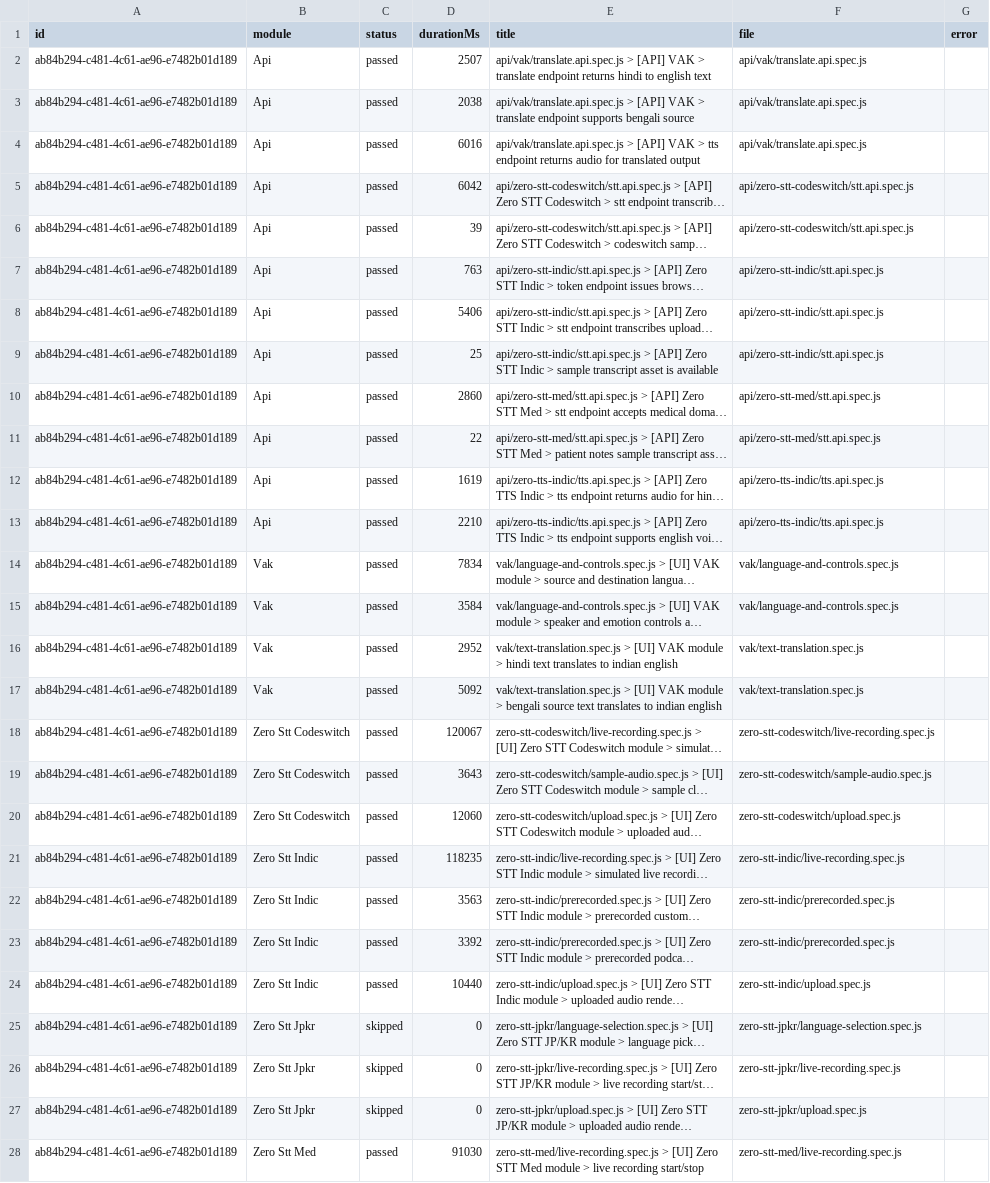
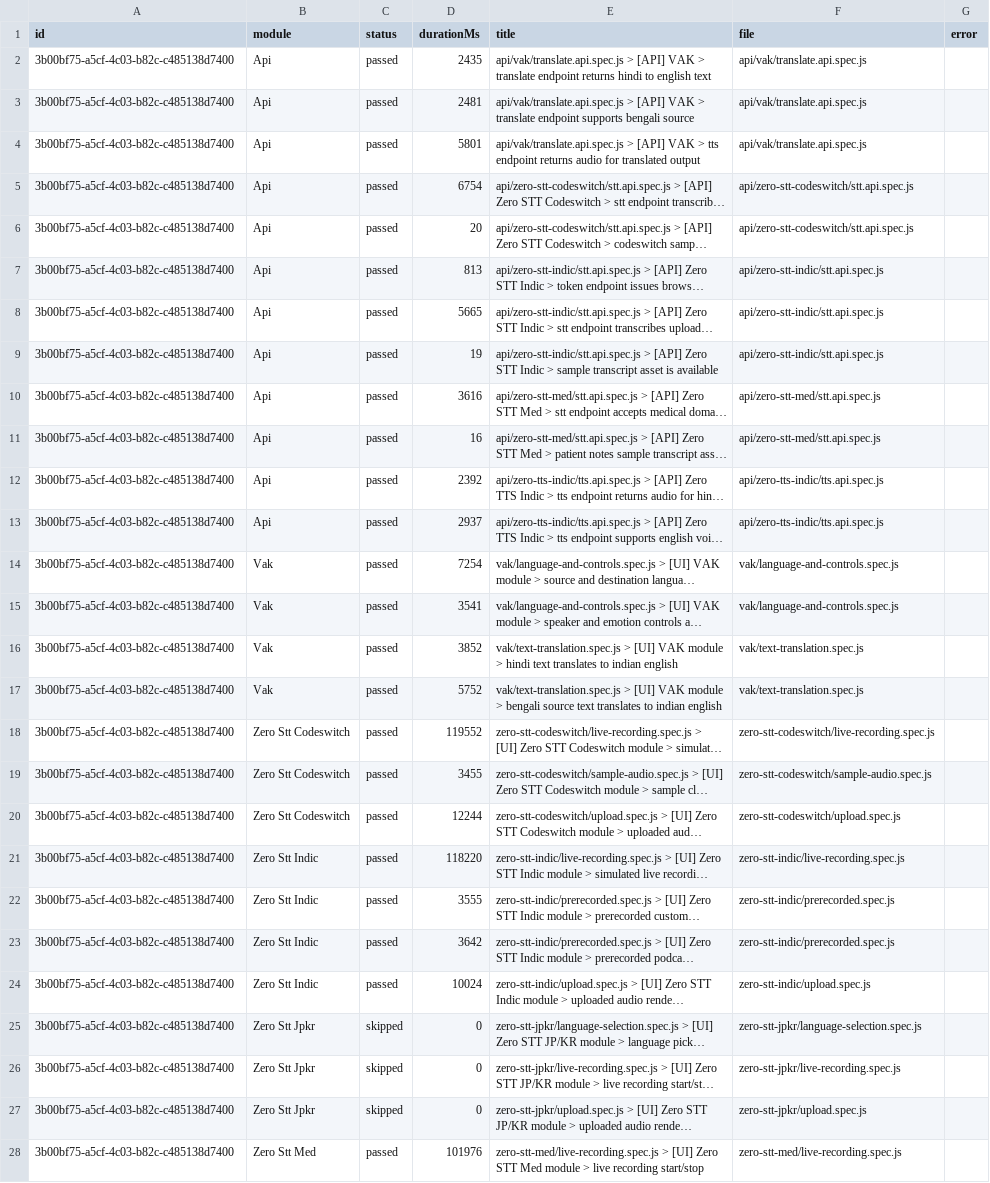
Before and after one commit to saira-uwc/Shunyalabs_widget, a CSV file: docs/exports/current-run.csv, drawn as a sheet; only a part is shown; long unchanged cells end in …; the diff covers the shown part only; the diff names each change by its address in the sheet, - before the commit and + after, or states it on an @@ line.

```diff
--- a/docs/exports/current-run.csv
+++ b/docs/exports/current-run.csv
-A2:A28 (id): ab84b294-c481-4c61-ae96-e7482b01d189
+A2:A28 (id): 3b00bf75-a5cf-4c03-b82c-c485138d7400
-D2 (durationMs): 2507
+D2 (durationMs): 2435
-D3 (durationMs): 2038
+D3 (durationMs): 2481
-D4 (durationMs): 6016
+D4 (durationMs): 5801
-D5 (durationMs): 6042
+D5 (durationMs): 6754
-D6 (durationMs): 39
+D6 (durationMs): 20
-D7 (durationMs): 763
+D7 (durationMs): 813
-D8 (durationMs): 5406
+D8 (durationMs): 5665
-D9 (durationMs): 25
+D9 (durationMs): 19
-D10 (durationMs): 2860
+D10 (durationMs): 3616
-D11 (durationMs): 22
+D11 (durationMs): 16
-D12 (durationMs): 1619
+D12 (durationMs): 2392
-D13 (durationMs): 2210
+D13 (durationMs): 2937
-D14 (durationMs): 7834
+D14 (durationMs): 7254
-D15 (durationMs): 3584
+D15 (durationMs): 3541
-D16 (durationMs): 2952
+D16 (durationMs): 3852
-D17 (durationMs): 5092
+D17 (durationMs): 5752
-D18 (durationMs): 120067
+D18 (durationMs): 119552
-D19 (durationMs): 3643
+D19 (durationMs): 3455
-D20 (durationMs): 12060
+D20 (durationMs): 12244
-D21 (durationMs): 118235
+D21 (durationMs): 118220
-D22 (durationMs): 3563
+D22 (durationMs): 3555
-D23 (durationMs): 3392
+D23 (durationMs): 3642
-D24 (durationMs): 10440
+D24 (durationMs): 10024
-D28 (durationMs): 91030
+D28 (durationMs): 101976
```
Also changed, not shown: 32 edited cells elsewhere in this file, docs/exports/all-runs-summary.csv, 2 other files.
